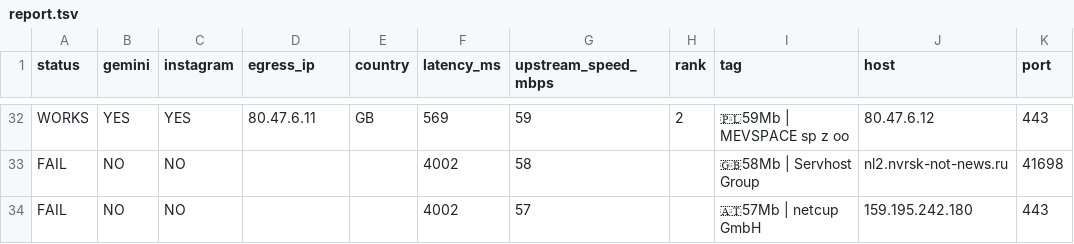
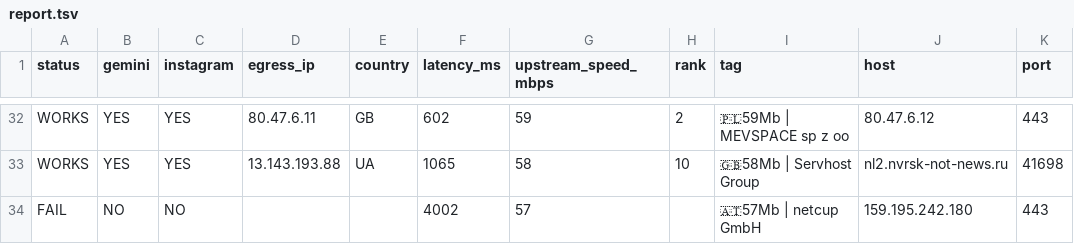
Before and after one commit to StarLordKarma/v2rayn-auto-subscription, a TSV file: report.tsv, drawn as a sheet; only a part is shown, gaps mark what is left out; removed rows and columns are numbered as before the commit, all else as after; the diff covers the shown part only; the diff names each change by its address in the sheet, - before the commit and + after, or states it on an @@ line.

```diff
--- a/report.tsv
+++ b/report.tsv
-F32 (latency_ms): 569
+F32 (latency_ms): 602
-row 33: FAIL | NO | NO |  |  | 4002 | 58 |  | 🇬🇧58Mb | Servhost Group | nl2.nvrsk-not-news.ru | 41698
+row 33: WORKS | YES | YES | 13.143.193.88 | UA | 1065 | 58 | 10 | 🇬🇧58Mb | Servhost Group | nl2.nvrsk-not-news.ru | 41698
```
Also changed, not shown: 6 added rows, 6 removed rows and 61 edited cells elsewhere in this file, 2 other files.
